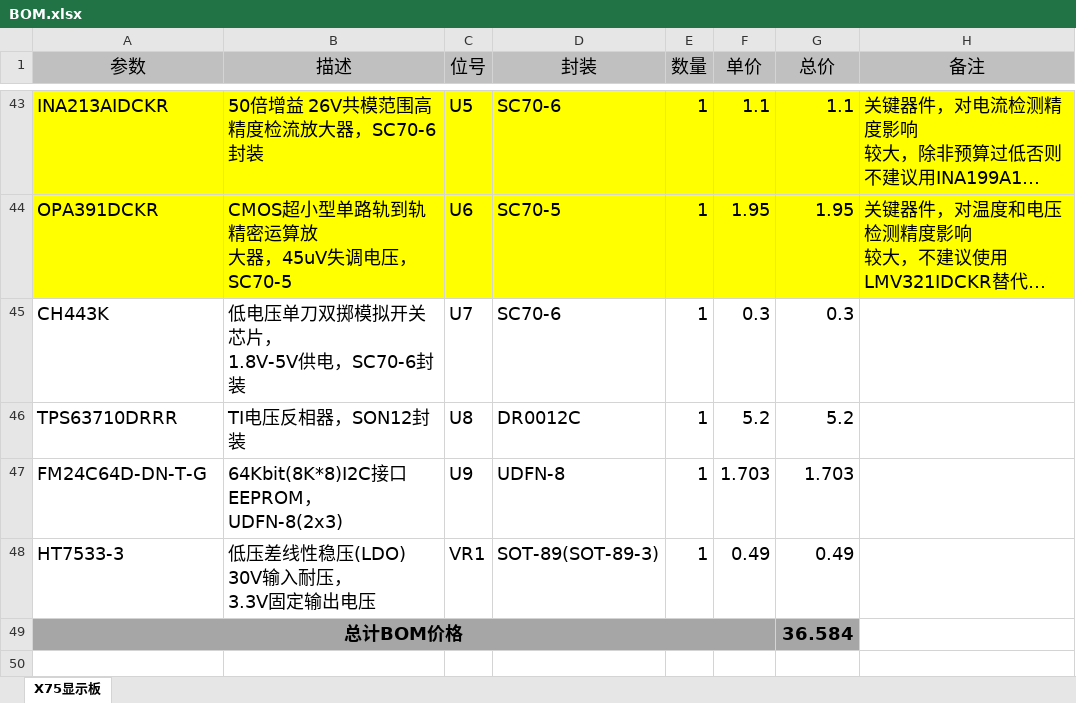
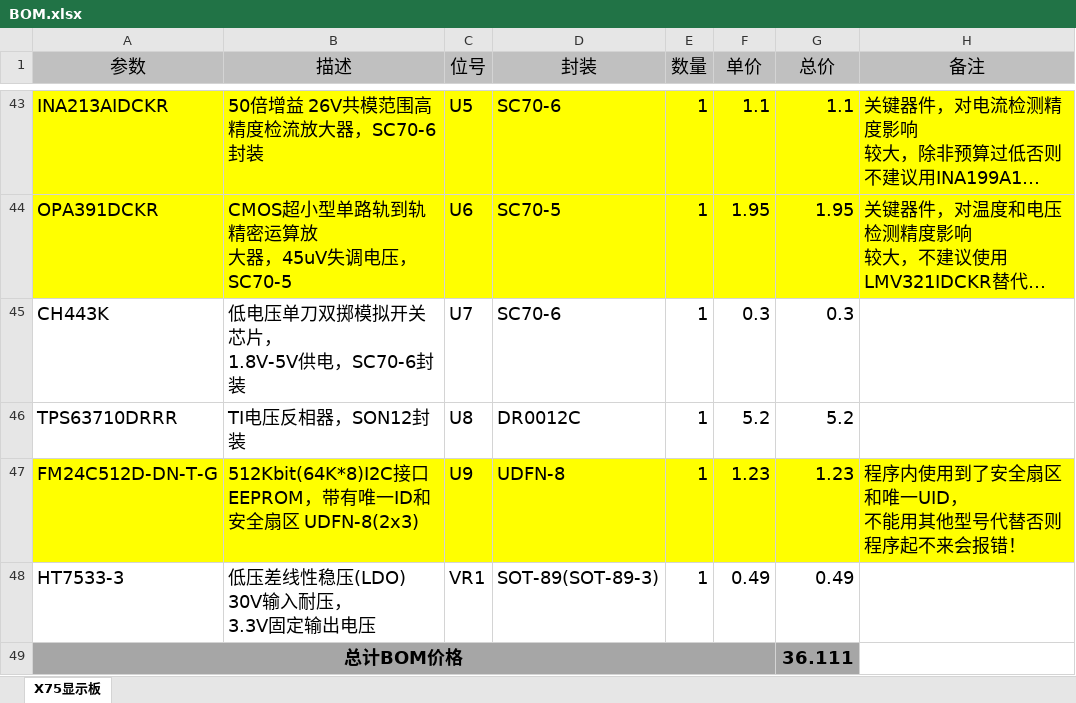
Before and after one commit to redstoner-35/DFEx-FarBeaMon3tr, an Excel workbook: PCB/电池子系统CMS模块/BOM.xlsx, sheet X75显示板, drawn as a sheet; only a part is shown, gaps mark what is left out; long unchanged cells end in …; values as stored, in another font and other column widths than the file's, no borders; removed rows and columns are numbered as before the commit, all else as after; ↵ is a line break in a cell; the diff names each change by its address in the sheet, - before the commit and + after, or states it on an @@ line.

```diff
--- a/PCB/电池子系统CMS模块/BOM.xlsx (sheet X75显示板)
+++ b/PCB/电池子系统CMS模块/BOM.xlsx (sheet X75显示板)
-row 47: FM24C64D-DN-T-G | 64Kbit(8K*8)I2C接口EEPROM， ↵ UDFN-8(2x3) | U9 | UDFN-8 | 1 | 1.703 | 1.703
+row 47: FM24C512D-DN-T-G | 512Kbit(64K*8)I2C接口EEPROM，带有唯一ID和安全扇区 UDFN-8(2x3) | U9 | UDFN-8 | 1 | 1.23 | 1.23 | 程序内使用到了安全扇区和唯一UID， ↵ 不能用其他型号代替否则程序起不来会报错！
-G49 (总价): 36.584
+G49 (总价): 36.111
```
Also changed, not shown: 37 other files.
